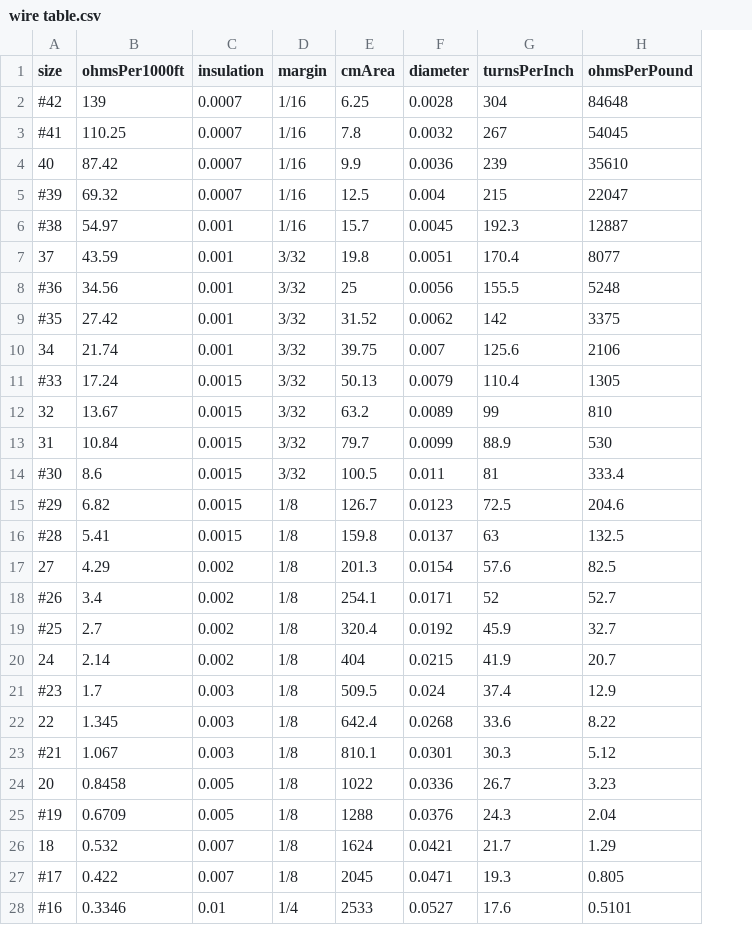
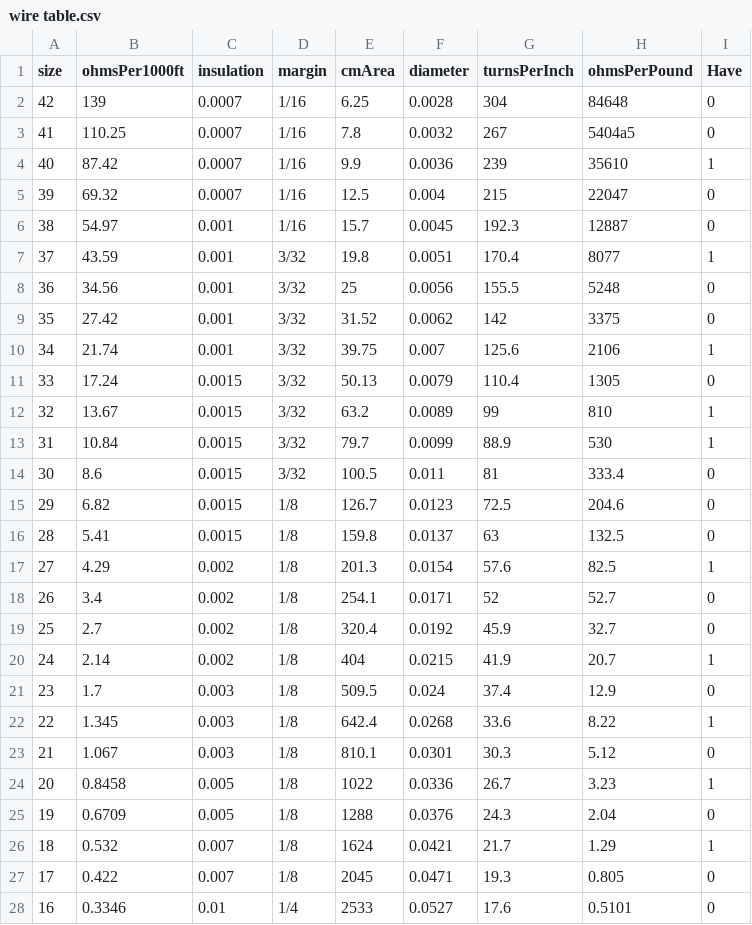
Before and after one commit to jilott/valvestudio, a CSV file: projects/transformerdesigner/power/wire table.csv, drawn as a sheet; only a part is shown; the diff covers the shown part only; the diff names each change by its address in the sheet, - before the commit and + after, or states it on an @@ line.

```diff
--- a/projects/transformerdesigner/power/wire table.csv
+++ b/projects/transformerdesigner/power/wire table.csv
+column I (Have), rows 2-28: 0 | 0 | 1 | 0 | 0 | 1 | 0 | 0 | 1 | 0 | 1 | 1 | 0 | 0 | 0 | 1 | 0 | 0 | 1 | 0 | 1 | 0 | 1 | 0 | 1 | 0 | 0
-A2 (size): #42
+A2 (size): 42
-A3 (size): #41
+A3 (size): 41
-H3 (ohmsPerPound): 54045
+H3 (ohmsPerPound): 5404a5
-A5 (size): #39
+A5 (size): 39
-A6 (size): #38
+A6 (size): 38
-A8 (size): #36
+A8 (size): 36
-A9 (size): #35
+A9 (size): 35
-A11 (size): #33
+A11 (size): 33
-A14 (size): #30
+A14 (size): 30
-A15 (size): #29
+A15 (size): 29
-A16 (size): #28
+A16 (size): 28
-A18 (size): #26
+A18 (size): 26
-A19 (size): #25
+A19 (size): 25
-A21 (size): #23
+A21 (size): 23
-A23 (size): #21
+A23 (size): 21
-A25 (size): #19
+A25 (size): 19
-A27 (size): #17
+A27 (size): 17
-A28 (size): #16
+A28 (size): 16
```
Also changed, not shown: 7 edited cells elsewhere in this file, 6 other files.
